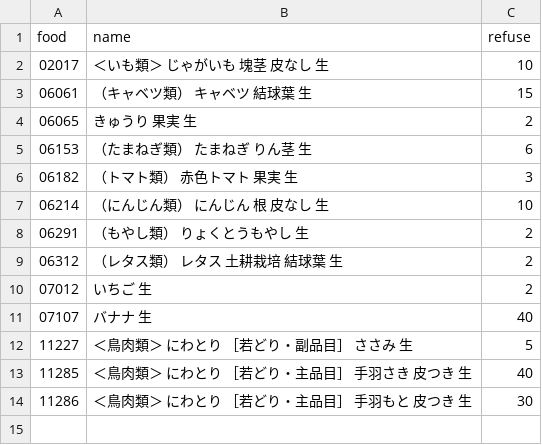
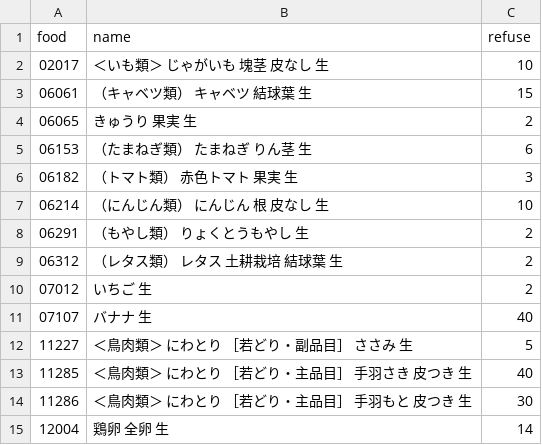
Before and after one commit to atsuki-seo/Ozen, a CSV file: data/mext-fct-2023/refuse.csv, drawn as a sheet.

```diff
--- a/data/mext-fct-2023/refuse.csv
+++ b/data/mext-fct-2023/refuse.csv
@@ -14 +14,2 @@ food,name,refuse
 11286,＜鳥肉類＞　にわとり　［若どり・主品目］　手羽もと　皮つき　生,30
+12004,鶏卵　全卵　生,14
```
Also changed, not shown: 5 other files.
